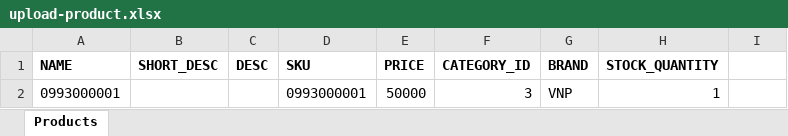
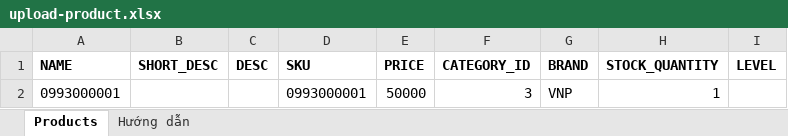
Before and after one commit to gmobiledev/A05-AdminFE, an Excel workbook: src/assets/upload-product.xlsx, sheet Products, drawn as a sheet; values as stored, in another font and other column widths than the file's, no borders; the diff names each change by its address in the sheet, - before the commit and + after, or states it on an @@ line.

```diff
--- a/src/assets/upload-product.xlsx (sheet Products)
+++ b/src/assets/upload-product.xlsx (sheet Products)
+sheet tab: Hướng dẫn
-I1: (empty)
+I1: LEVEL
```
Also changed, not shown: 8 other files.
